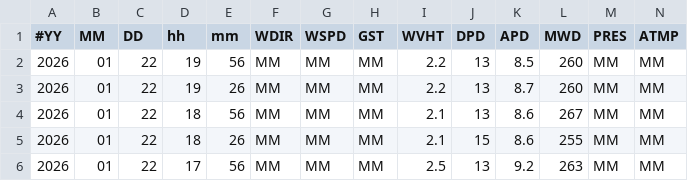
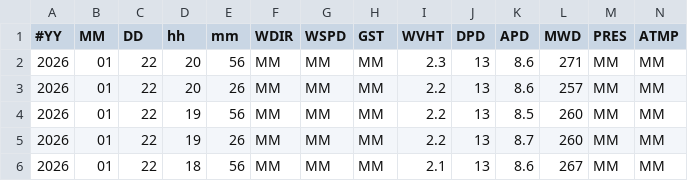
Before and after one commit to GavinScoville/Buoy-Proj, a CSV file: data/raw/buoy_46246_raw.csv, drawn as a sheet; only a part is shown; the shorter side is filled out with more unchanged rows; rows hold the shown columns only; the diff names each change by its address in the sheet, - before the commit and + after, or states it on an @@ line.

Commit message:
Auto-update buoy report [skip ci]

```diff
--- a/data/raw/buoy_46246_raw.csv
+++ b/data/raw/buoy_46246_raw.csv
+row 2: 2026 | 01 | 22 | 20 | 56 | MM | MM | MM | 2.3 | 13 | 8.6 | 271 | MM | MM
+row 3: 2026 | 01 | 22 | 20 | 26 | MM | MM | MM | 2.2 | 13 | 8.6 | 257 | MM | MM
```
Also changed, not shown: data/historic/buoy_46246_historic.csv, data/processed/buoy_46087_processed.csv, 18 other files.
